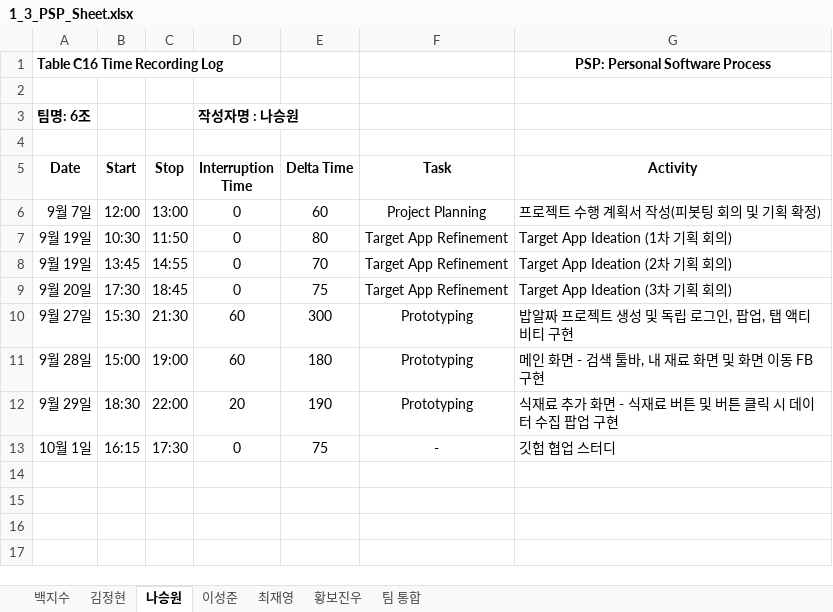
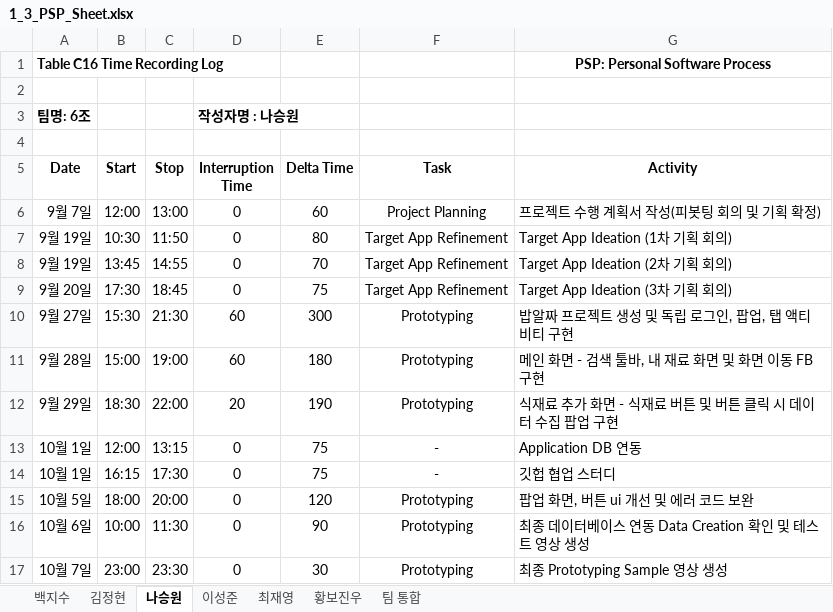
Before and after one commit to paekjisoo/babalzza, an Excel workbook: Project Planning/1_3_PSP_Sheet.xlsx, sheet 나승원, drawn as a sheet; values as stored, in another font and other column widths than the file's, no borders; the diff names each change by its address in the sheet, - before the commit and + after, or states it on an @@ line.

Commit message:
나승원 psp 수정

```diff
--- a/Project Planning/1_3_PSP_Sheet.xlsx (sheet 나승원)
+++ b/Project Planning/1_3_PSP_Sheet.xlsx (sheet 나승원)
+row 13: 10월 1일 | 12:00 | 13:15 | 0 | 75 | - | Application DB 연동
+row 15: 10월 5일 | 18:00 | 20:00 | 0 | 120 | Prototyping | 팝업 화면, 버튼 ui 개선 및 에러 코드 보완
+row 16: 10월 6일 | 10:00 | 11:30 | 0 | 90 | Prototyping | 최종 데이터베이스 연동 Data Creation 확인 및 테스트 영상 생성
+row 17: 10월 7일 | 23:00 | 23:30 | 0 | 30 | Prototyping | 최종 Prototyping Sample 영상 생성
```
